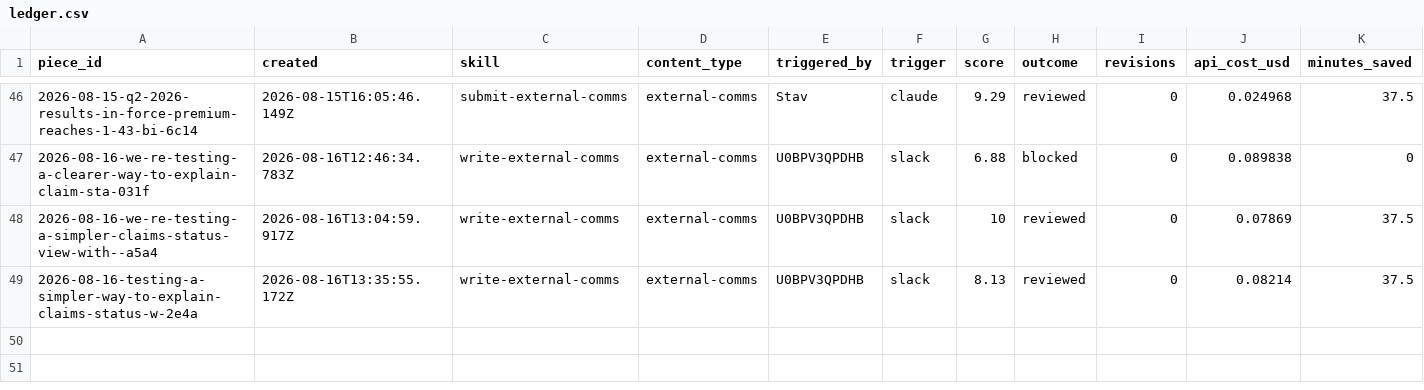
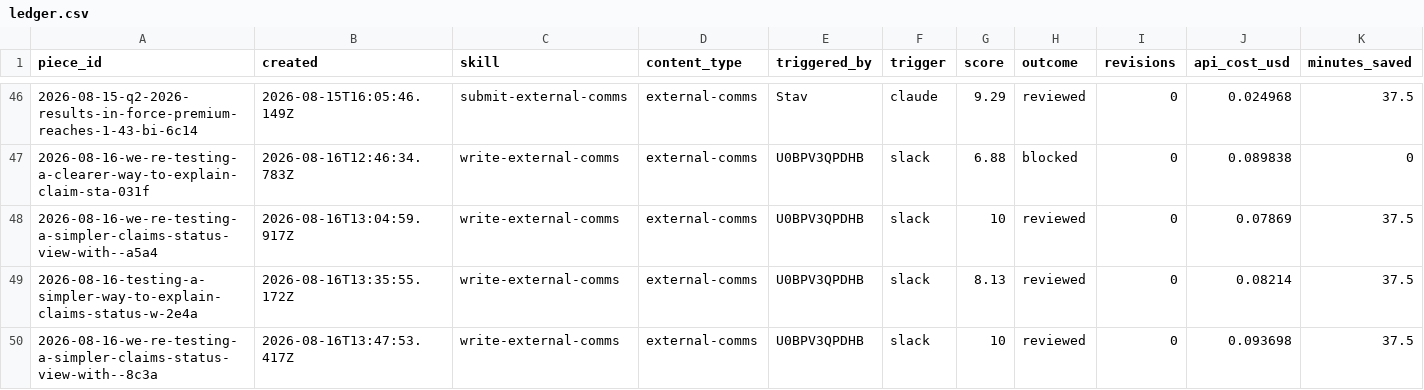
Before and after one commit to stavcharkham/contentino, a CSV file: metrics/ledger.csv, drawn as a sheet; only a part is shown, gaps mark what is left out; the diff names each change by its address in the sheet, - before the commit and + after, or states it on an @@ line.

Commit message:
Record scored draft 2026-08-16-we-re-testing-a-simpler-claims-status-view-with--8c3a

```diff
--- a/metrics/ledger.csv
+++ b/metrics/ledger.csv
+row 50: 2026-08-16-we-re-testing-a-simpler-claims-status-view-with--8c3a | 2026-08-16T13:47:53.417Z | write-external-comms | external-comms | U0BPV3QPDHB | slack | 10 | reviewed | 0 | 0.093698 | 37.5
```
Also changed, not shown: 2 other files.
